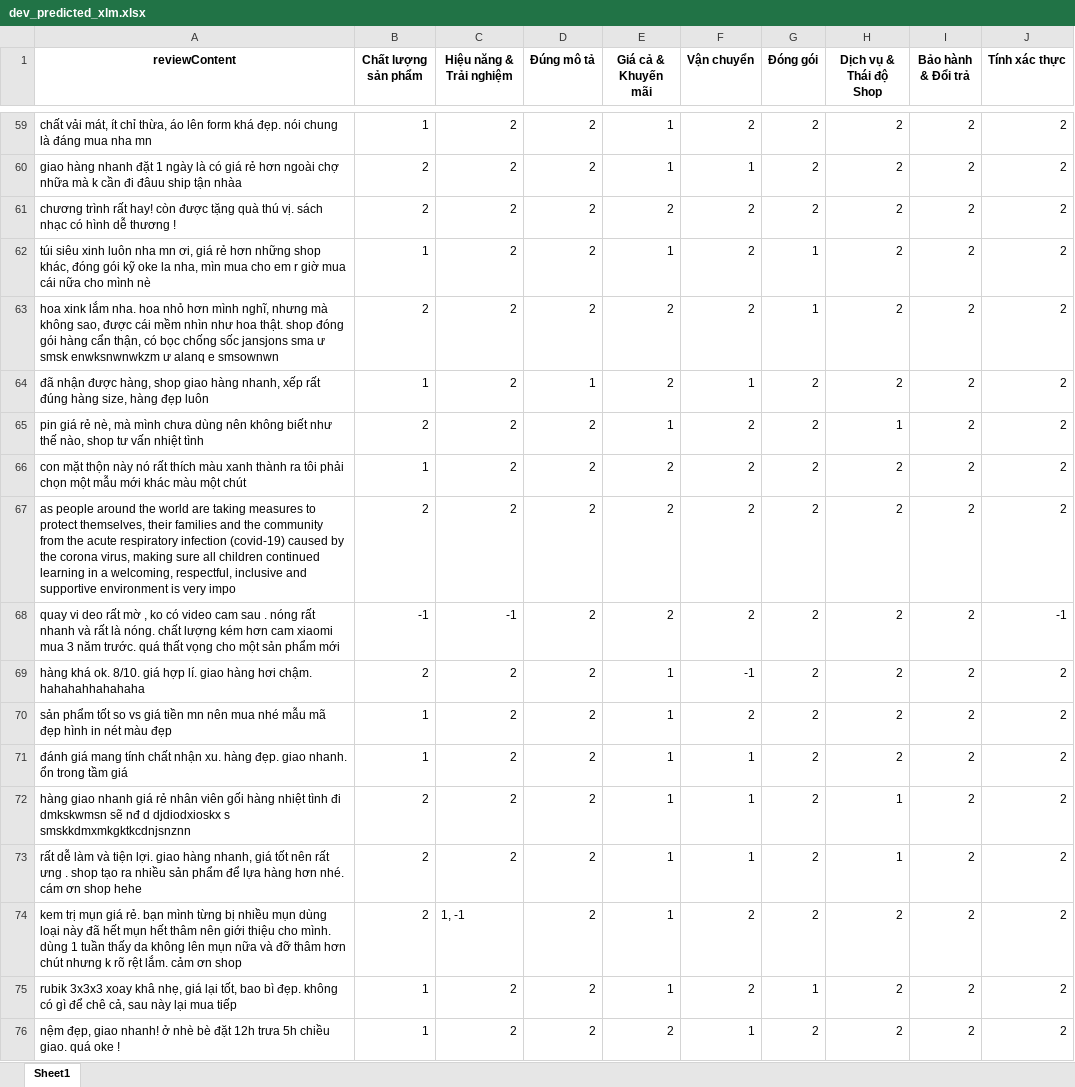
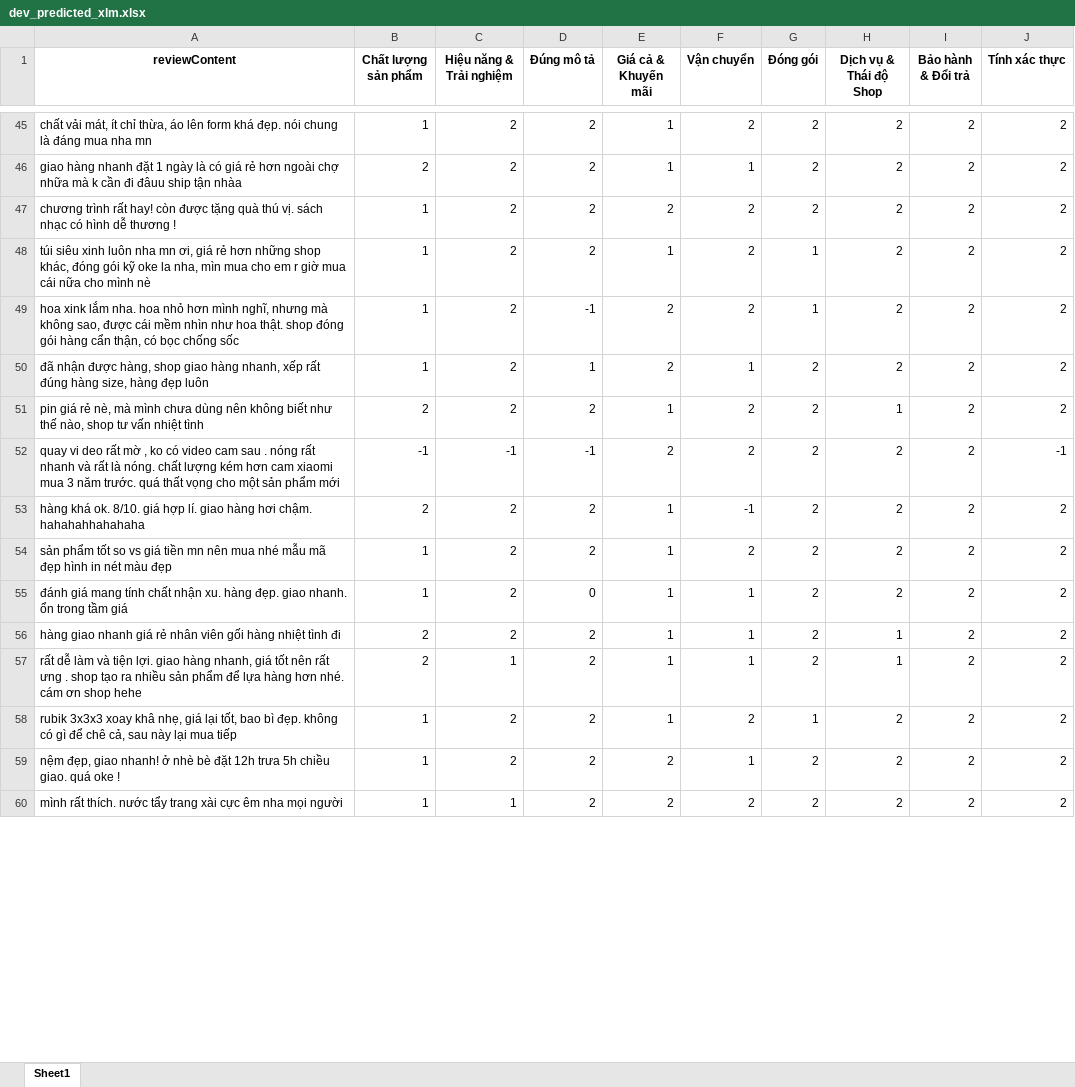
Before and after one commit to Longhehehe/Real-Time-ABSA-System, an Excel workbook: True_Test_Data/dev_predicted_xlm.xlsx, sheet Sheet1, drawn as a sheet; only a part is shown, gaps mark what is left out; the shorter side is filled out with more unchanged rows; values as stored, in another font and other column widths than the file's, no borders; removed rows and columns are numbered as before the commit, all else as after; the diff covers the shown part only; the diff names each change by its address in the sheet, - before the commit and + after, or states it on an @@ line.

```diff
--- a/True_Test_Data/dev_predicted_xlm.xlsx (sheet Sheet1)
+++ b/True_Test_Data/dev_predicted_xlm.xlsx (sheet Sheet1)
-B47 (Chất lượng sản phẩm): 2
+B47 (Chất lượng sản phẩm): 1
-A49 (reviewContent): …chống sốc jansjons sma ư smsk enwksnwnwkzm ư alanq e smsownwn
+A49 (reviewContent): …chống sốc
-B49 (Chất lượng sản phẩm): 2
+B49 (Chất lượng sản phẩm): 1
-D49 (Đúng mô tả): 2
+D49 (Đúng mô tả): -1
-row 66: con mặt thộn này nó rất thích màu xanh thành ra tôi phải chọn một mẫu mới khác màu một chút | 1 | 2 | 2 | 2 | 2 | 2 | 2 | 2 | 2
-row 67: as people around the world are taking measures to protect themselves, their families and the community from the acute respiratory infection (covid-19) caused by the corona virus, making sure all children continued learning in a welcoming, respectful, inclusive and supportive environment is very impo | 2 | 2 | 2 | 2 | 2 | 2 | 2 | 2 | 2
-D52 (Đúng mô tả): 2
+D52 (Đúng mô tả): -1
-D55 (Đúng mô tả): 2
+D55 (Đúng mô tả): 0
-A56 (reviewContent): …tình đi dmkskwmsn sẽ nđ d djdiodxioskx s smskkdmxmkgktkcdnjsnznn
+A56 (reviewContent): …tình đi
-C57 (Hiệu năng & Trải nghiệm): 2
+C57 (Hiệu năng & Trải nghiệm): 1
-row 74: kem trị mụn giá rẻ. bạn mình từng bị nhiều mụn dùng loại này đã hết mụn hết thâm nên giới thiệu cho mình. dùng 1 tuần thấy da không lên mụn nữa và đỡ thâm hơn chút nhưng k rõ rệt lắm. cảm ơn shop | 2 | 1, -1 | 2 | 1 | 2 | 2 | 2 | 2 | 2
```
Also changed, not shown: 19 removed rows and 1346 edited cells elsewhere in this sheet, True_Test_Data/dev_augmented_500.xlsx.
